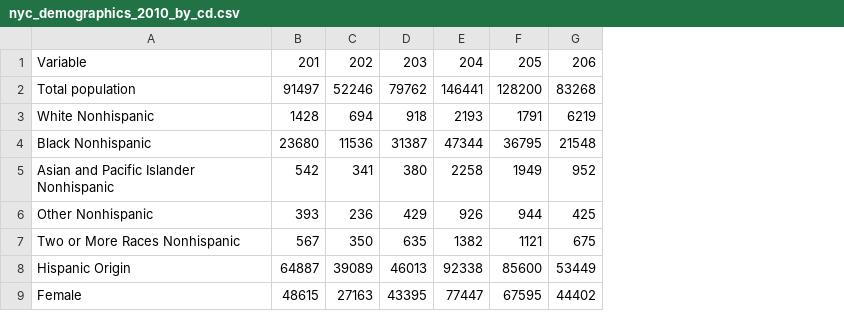
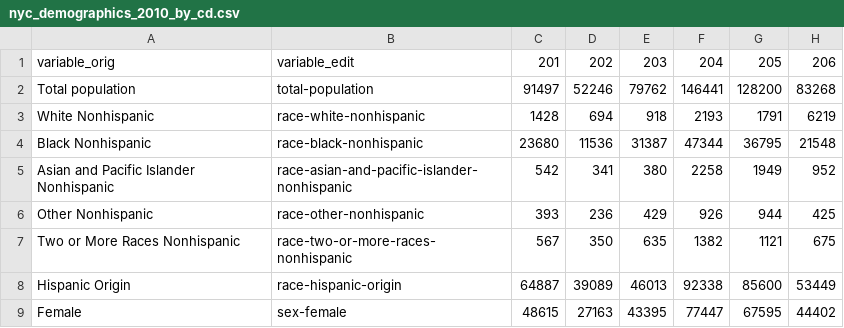
Before and after one commit to ian-s-mcb/senior-design-dataset-example-demographics, a CSV file: data/demographics/nyc_demographics_2010_by_cd.csv, drawn as a sheet; only a part is shown; the diff names each change by its address in the sheet, - before the commit and + after, or states it on an @@ line.

Commit message:
Update dataset var names

```diff
--- a/data/demographics/nyc_demographics_2010_by_cd.csv
+++ b/data/demographics/nyc_demographics_2010_by_cd.csv
+column B, rows 1-9: variable_edit | total-population | race-white-nonhispanic | race-black-nonhispanic | race-asian-and-pacific-islander-nonhispanic | race-other-nonhispanic | race-two-or-more-races-nonhispanic | race-hispanic-origin | sex-female
-A1: Variable
+A1: variable_orig
```
Also changed, not shown: 1 other file.
